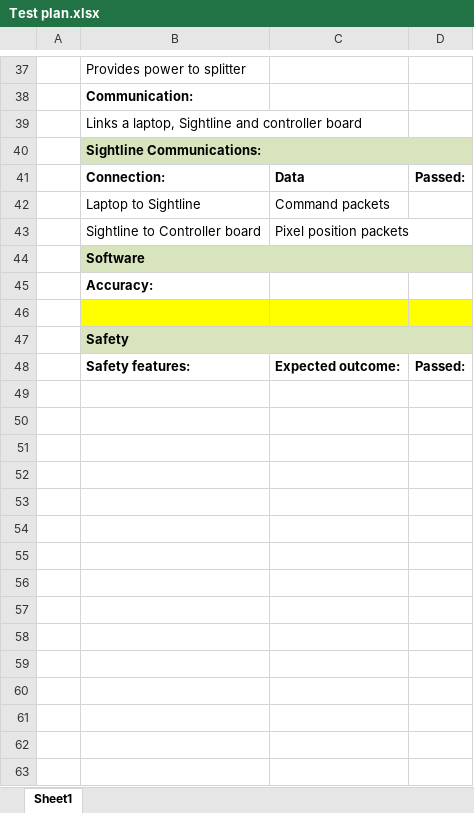
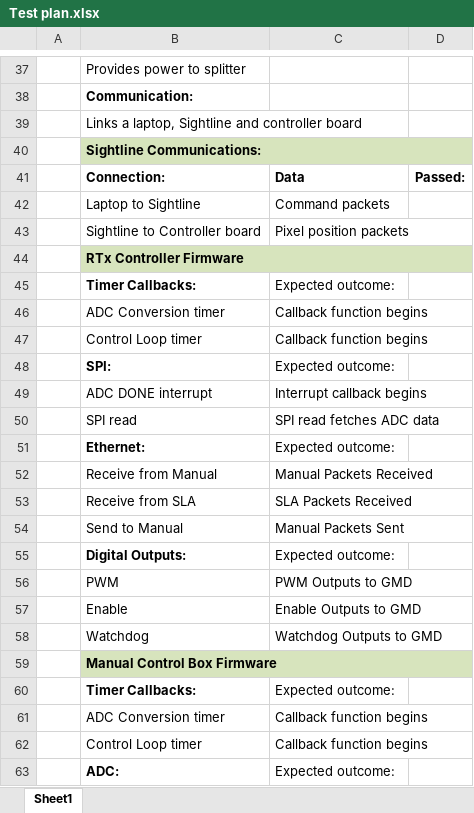
Before and after one commit to psas/rocket-tracks, an Excel workbook: Documentation/Test plan.xlsx, sheet Sheet1, drawn as a sheet; only a part is shown, gaps mark what is left out; values as stored, in another font and other column widths than the file's, no borders; removed rows and columns are numbered as before the commit, all else as after; the diff covers the shown part only; the diff names each change by its address in the sheet, - before the commit and + after, or states it on an @@ line.

Commit message:
Added test cases for Firmware.

```diff
--- a/Documentation/Test plan.xlsx (sheet Sheet1)
+++ b/Documentation/Test plan.xlsx (sheet Sheet1)
-B44: Software
+B44: RTx Controller Firmware
-row 45:  | Accuracy:
-row 45: (empty)
+row 45:  | Timer Callbacks: | Expected outcome:
-B45:D45 fill: #FFFF00
+B45:D45 fill: none
+row 46:  | ADC Conversion timer | Callback function begins
+row 47:  | Control Loop timer | Callback function begins
+row 48:  | SPI: | Expected outcome:
+row 49:  | ADC DONE interrupt | Interrupt callback begins
+row 50:  | SPI read | SPI read fetches ADC data
+row 51:  | Ethernet: | Expected outcome:
+row 52:  | Receive from Manual | Manual Packets Received
+row 53:  | Receive from SLA | SLA Packets Received
+row 54:  | Send to Manual | Manual Packets Sent
+row 55:  | Digital Outputs: | Expected outcome:
+row 56:  | PWM | PWM Outputs to GMD
+row 57:  | Enable | Enable Outputs to GMD
+row 58:  | Watchdog | Watchdog Outputs to GMD
-B59: Safety
+B59: Manual Control Box Firmware
-row 48:  | Safety features: | Expected outcome: | Passed:
+row 60:  | Timer Callbacks: | Expected outcome:
+row 61:  | ADC Conversion timer | Callback function begins
+row 62:  | Control Loop timer | Callback function begins
+row 63:  | ADC: | Expected outcome:
```
Also changed, not shown: 13 added rows and 1 edited cell elsewhere in this sheet.
